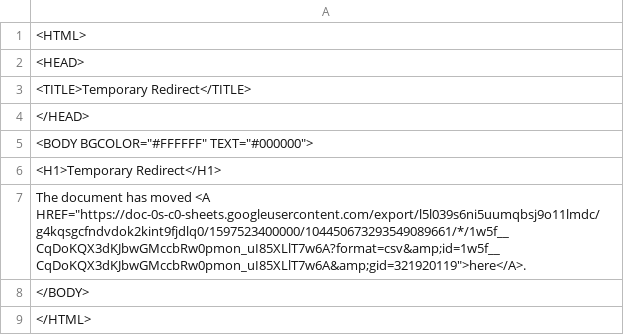
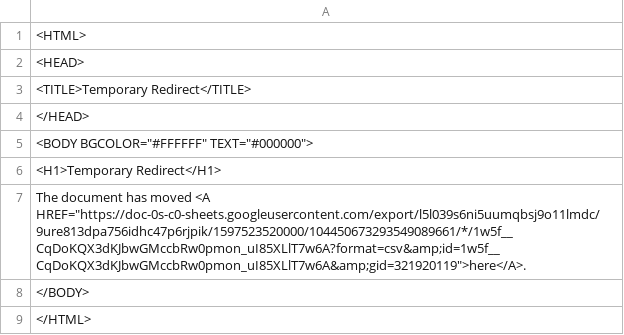
Before and after one commit to ismism/doingbooks, a CSV file: _data/books.csv, drawn as a sheet.

Commit message:
Update books

```diff
--- a/_data/books.csv
+++ b/_data/books.csv
@@ -6,3 +6,3 @@
 <H1>Temporary Redirect</H1>
-The document has moved <A HREF="https://doc-0s-c0-sheets.googleusercontent.com/export/l5l039s6ni5uumqbsj9o11lmdc/g4kqsgcfndvdok2kint9fjdlq0/1597523400000/104450673293549089661/*/1w5f__CqDoKQX3dKJbwGMccbRw0pmon_uI85XLlT7w6A?format=csv&amp;id=1w5f__CqDoKQX3dKJbwGMccbRw0pmon_uI85XLlT7w6A&amp;gid=321920119">here</A>.
+The document has moved <A HREF="https://doc-0s-c0-sheets.googleusercontent.com/export/l5l039s6ni5uumqbsj9o11lmdc/9ure813dpa756idhc47p6rjpik/1597523520000/104450673293549089661/*/1w5f__CqDoKQX3dKJbwGMccbRw0pmon_uI85XLlT7w6A?format=csv&amp;id=1w5f__CqDoKQX3dKJbwGMccbRw0pmon_uI85XLlT7w6A&amp;gid=321920119">here</A>.
 </BODY>
```
